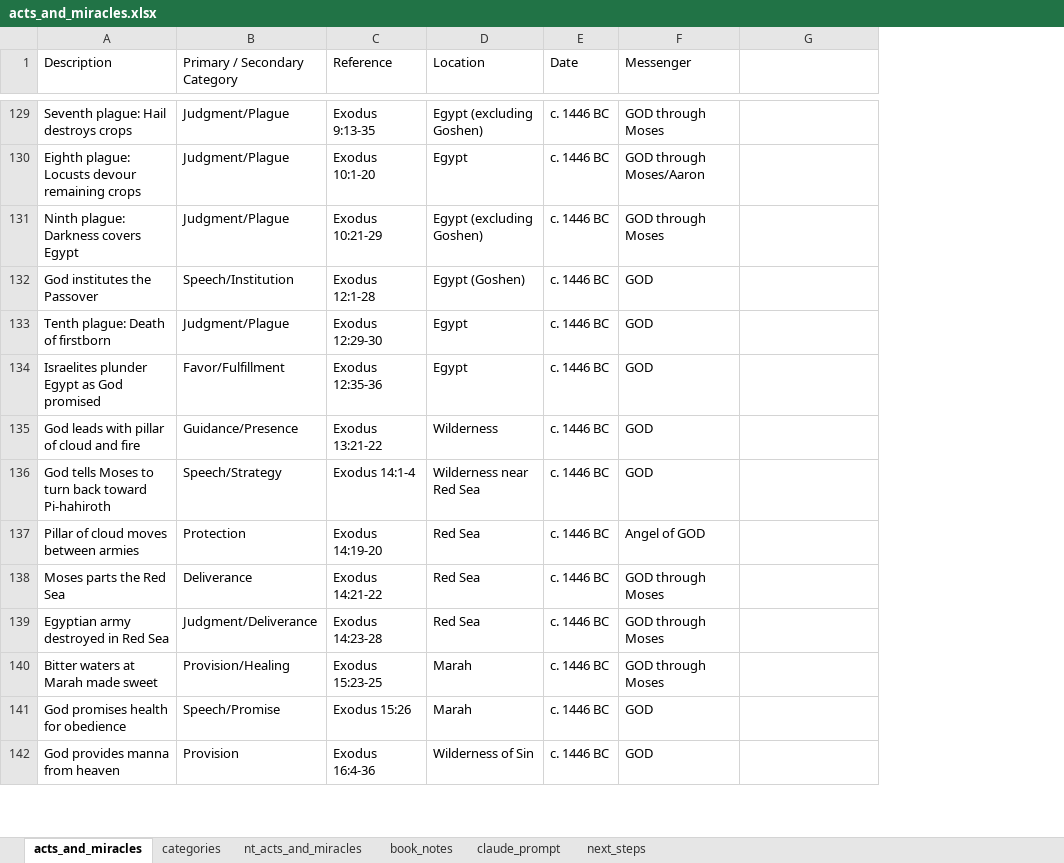
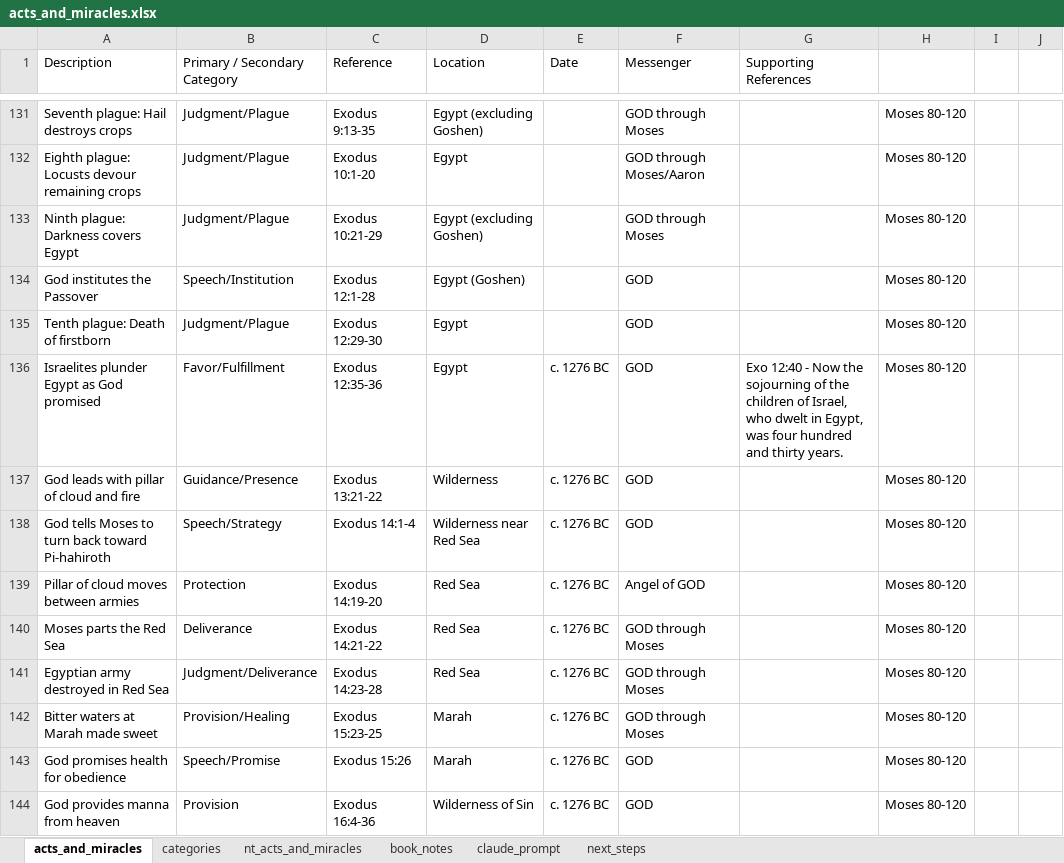
Before and after one commit to rkkocheran/patterns_within_the_bible, an Excel workbook: data/acts_and_miracles/acts_and_miracles.xlsx, sheet acts_and_miracles, drawn as a sheet; only a part is shown, gaps mark what is left out; values as stored, in another font and other column widths than the file's, no cell formats; addresses are those after the commit; the diff covers the shown part only; the diff names each change by its address in the sheet, - before the commit and + after, or states it on an @@ line.

Commit message:
updated dates in Genesis

```diff
--- a/data/acts_and_miracles/acts_and_miracles.xlsx (sheet acts_and_miracles)
+++ b/data/acts_and_miracles/acts_and_miracles.xlsx (sheet acts_and_miracles)
+column H, rows 131-144: all Moses 80-120
+column I, empty
+column J, empty
-G1: (empty)
+G1: Supporting References
-E131:E135 (Date): c. 1446 BC
+E131:E135 (Date): (empty)
-E136:E144 (Date): c. 1446 BC
+E136:E144 (Date): c. 1276 BC
-G136 (Supporting References): (empty)
+G136 (Supporting References): Exo 12:40 - Now the sojourning of the children of Israel, who dwelt in Egypt, was four hundred and thirty years.
```
Also changed, not shown: 2 added rows and 539 edited cells elsewhere in this sheet, sheet categories, cell formats.
